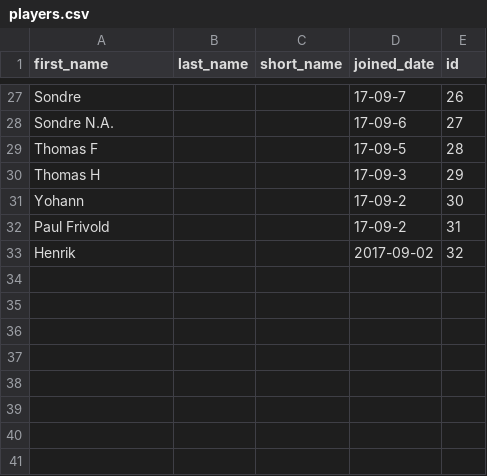
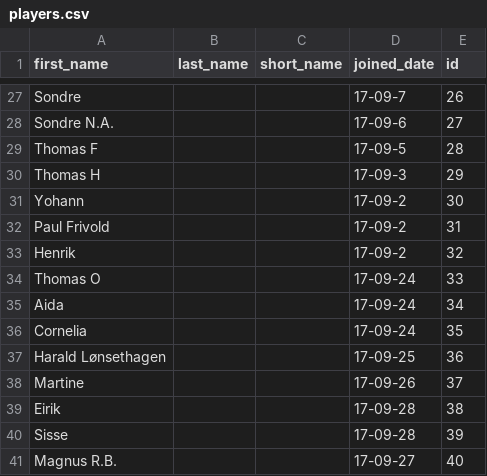
Before and after one commit to Haraldlons/IPK-NTNU-Table-Tennis-ELO-Ladder, a CSV file: players.csv, drawn as a sheet; only a part is shown, gaps mark what is left out.

```diff
--- a/players.csv
+++ b/players.csv
@@ -32,2 +32,10 @@ Yohann,,, 17-09-2,30
 Paul Frivold,,, 17-09-2,31
-Henrik,,,2017-09-02,32
+Henrik,,, 17-09-2,32
+Thomas O,,, 17-09-24,33
+Aida,,, 17-09-24,34
+Cornelia,,, 17-09-24,35
+Harald Lønsethagen,,, 17-09-25,36
+Martine,,, 17-09-26,37
+Eirik,,, 17-09-28,38
+Sisse,,, 17-09-28,39
+Magnus R.B.,,, 17-09-27,40
```
Also changed, not shown: matches.csv, 4 other files.
